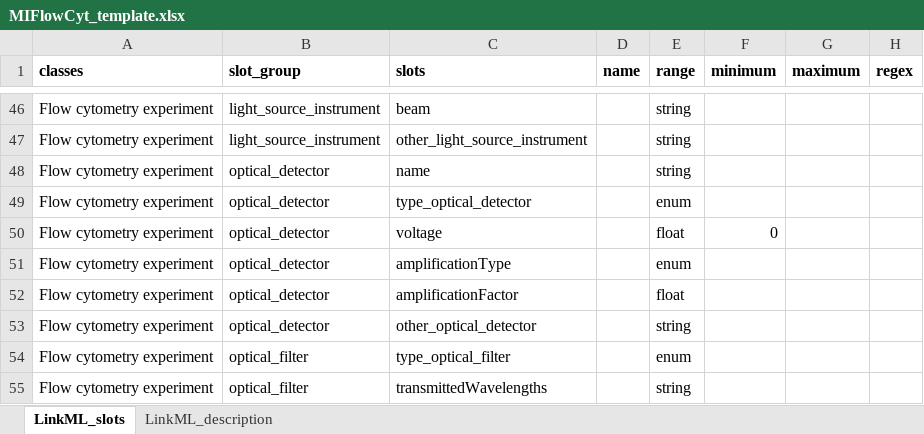
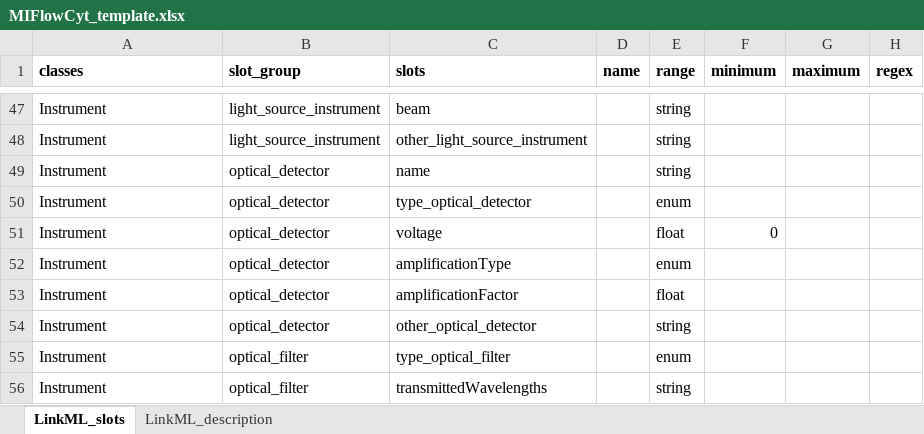
Before and after one commit to naultran/ToxRSCat, an Excel workbook: templates/miflowcyt/MIFlowCyt_template.xlsx, sheet LinkML_slots, drawn as a sheet; only a part is shown, gaps mark what is left out; values as stored, in another font and other column widths than the file's, no borders; conditional formats not drawn; addresses are those after the commit; the diff covers the shown part only; the diff names each change by its address in the sheet, - before the commit and + after, or states it on an @@ line.

```diff
--- a/templates/miflowcyt/MIFlowCyt_template.xlsx (sheet LinkML_slots)
+++ b/templates/miflowcyt/MIFlowCyt_template.xlsx (sheet LinkML_slots)
-A47:A56 (classes): Flow cytometry experiment
+A47:A56 (classes): Instrument
```
Also changed, not shown: 31 added rows, 25 removed rows, 16 edited cells and cell formats elsewhere in this sheet, 21 other files.
